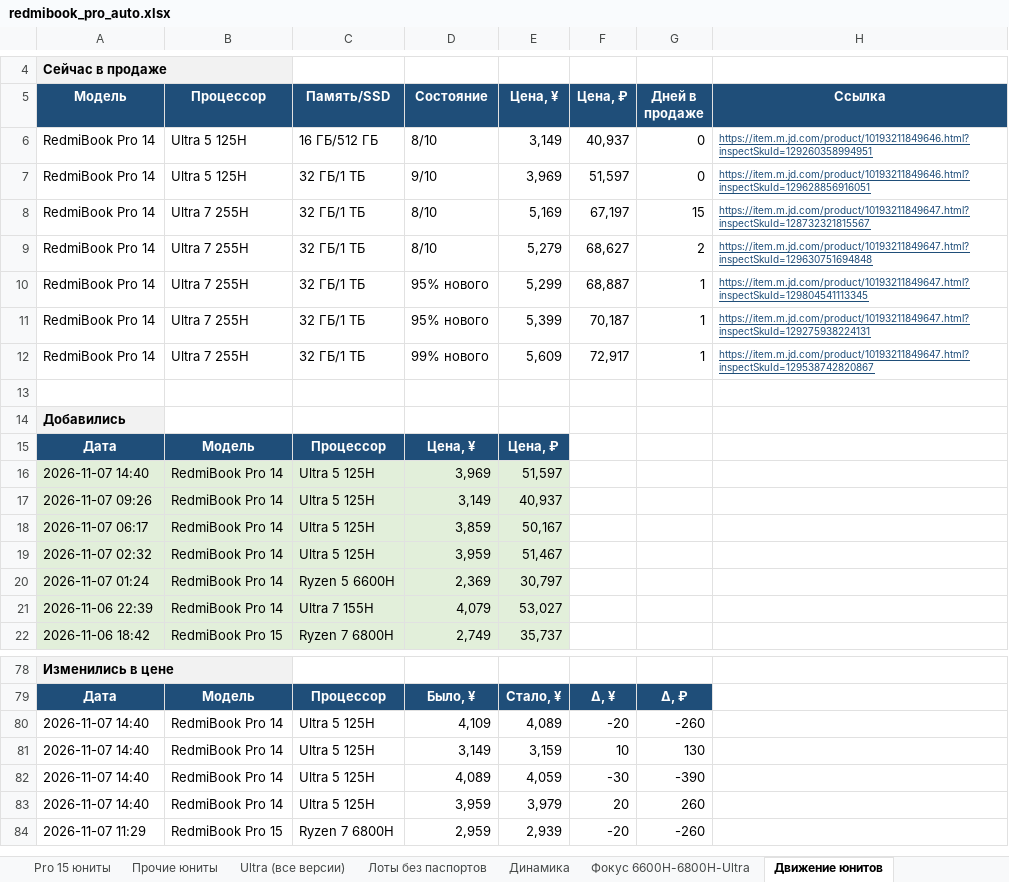
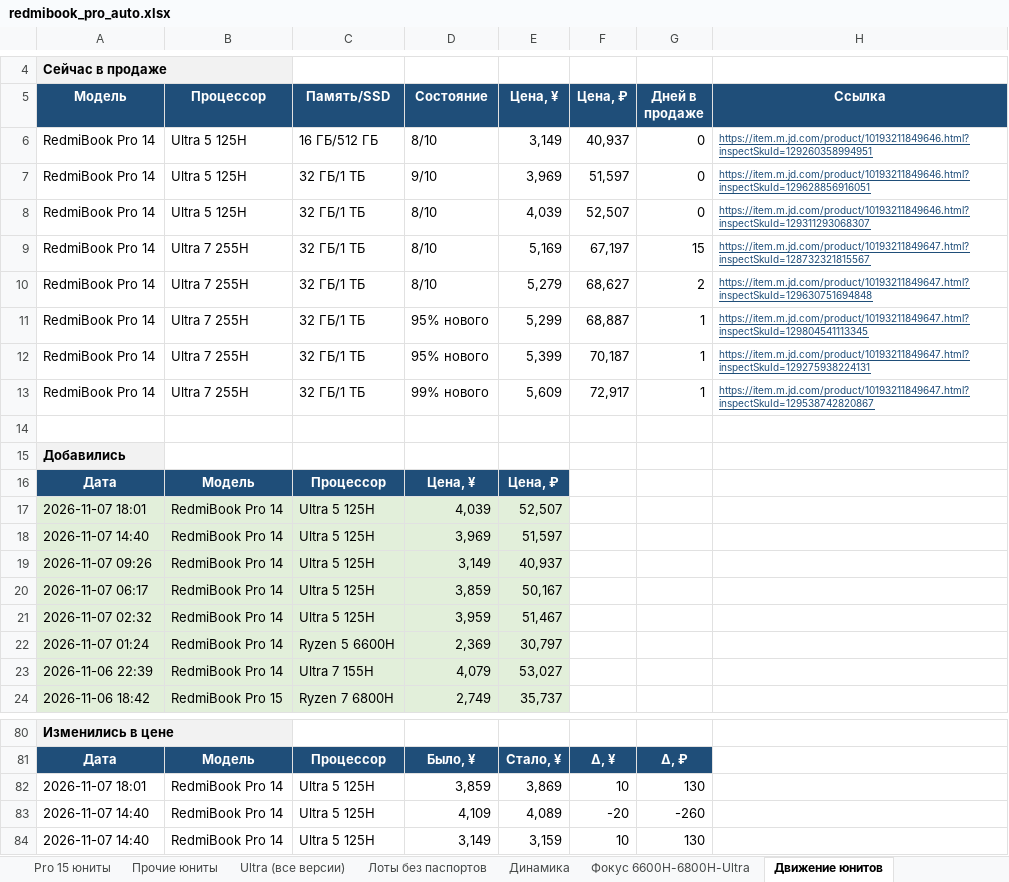
Before and after one commit to usmniko-spec/jd-laptops, an Excel workbook: redmibook_pro_auto.xlsx, sheet Движение юнитов, drawn as a sheet; only a part is shown, gaps mark what is left out; the shorter side is filled out with more unchanged rows; values as stored, in another font and other column widths than the file's, no borders; the diff names each change by its address in the sheet, - before the commit and + after, or states it on an @@ line.

```diff
--- a/redmibook_pro_auto.xlsx (sheet Движение юнитов)
+++ b/redmibook_pro_auto.xlsx (sheet Движение юнитов)
+row 8: RedmiBook Pro 14 | Ultra 5 125H | 32 ГБ/1 ТБ | 8/10 | 4,039 | 52,507 | 0 | https://item.m.jd.com/product/10193211849646.html?inspectSkuId=129311293068307
+row 17: 2026-11-07 18:01 | RedmiBook Pro 14 | Ultra 5 125H | 4,039 | 52,507
+row 82: 2026-11-07 18:01 | RedmiBook Pro 14 | Ultra 5 125H | 3,859 | 3,869 | 10 | 130
```
Also changed, not shown: sheet Фокус 6600H-6800H-Ultra, sheet Движение все Pro, sheet Динамика, sheet Pro 14 юниты, sheet Ultra (все версии), sheet Покрытие, 3 more sheets, 4 other files.
